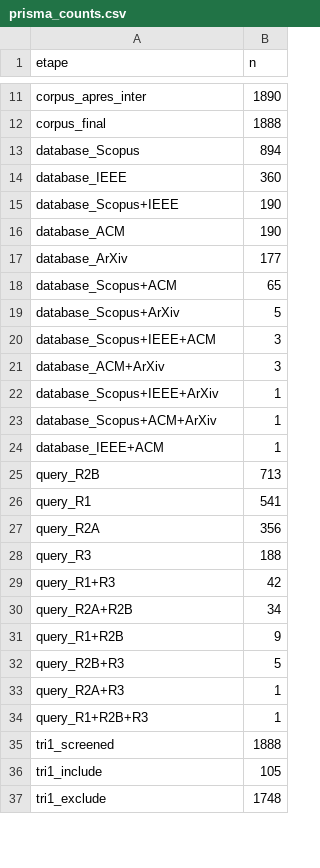
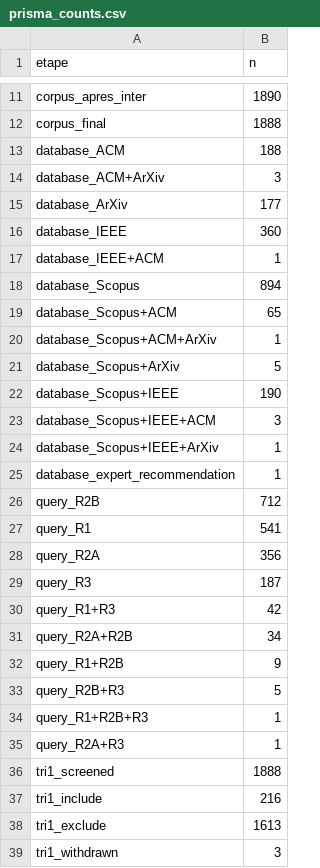
Before and after one commit to clambert2648/slr-nesy-data-harmonization, a CSV file: data/processed/prisma_counts.csv, drawn as a sheet; only a part is shown, gaps mark what is left out; the diff covers the shown part only.

```diff
--- a/data/processed/prisma_counts.csv
+++ b/data/processed/prisma_counts.csv
@@ -12,18 +12,19 @@ corpus_apres_inter,1890
 corpus_final,1888
+database_ACM,188
+database_ACM+ArXiv,3
+database_ArXiv,177
+database_IEEE,360
+database_IEEE+ACM,1
 database_Scopus,894
-database_IEEE,360
+database_Scopus+ACM,65
+database_Scopus+ACM+ArXiv,1
+database_Scopus+ArXiv,5
 database_Scopus+IEEE,190
-database_ACM,190
-database_ArXiv,177
-database_Scopus+ACM,65
-database_Scopus+ArXiv,5
 database_Scopus+IEEE+ACM,3
-database_ACM+ArXiv,3
 database_Scopus+IEEE+ArXiv,1
-database_Scopus+ACM+ArXiv,1
-database_IEEE+ACM,1
-query_R2B,713
+database_expert_recommendation,1
+query_R2B,712
 query_R1,541
 query_R2A,356
-query_R3,188
+query_R3,187
 query_R1+R3,42
@@ -32,6 +33,7 @@ query_R1+R2B,9
 query_R2B+R3,5
+query_R1+R2B+R3,1
 query_R2A+R3,1
-query_R1+R2B+R3,1
 tri1_screened,1888
-tri1_include,105
-tri1_exclude,1748
+tri1_include,216
+tri1_exclude,1613
+tri1_withdrawn,3
```
Also changed, not shown: 15 added rows, 10 removed rows and 5 edited cells elsewhere in this file, 22 other files.
